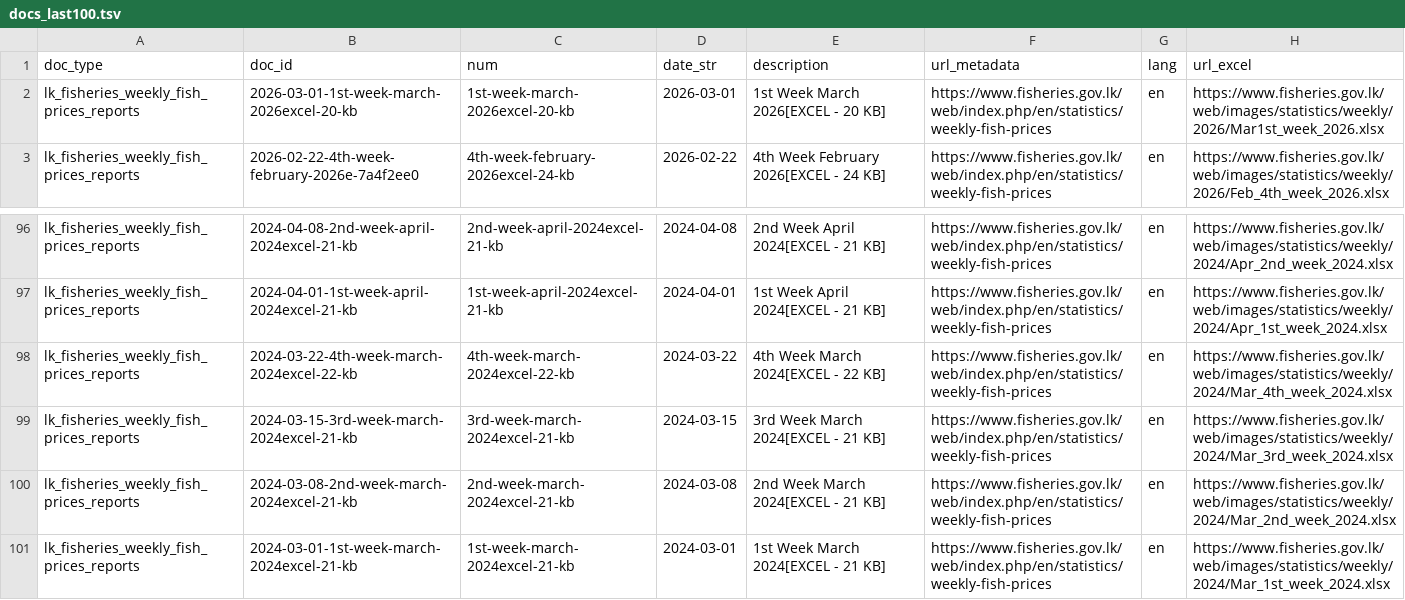
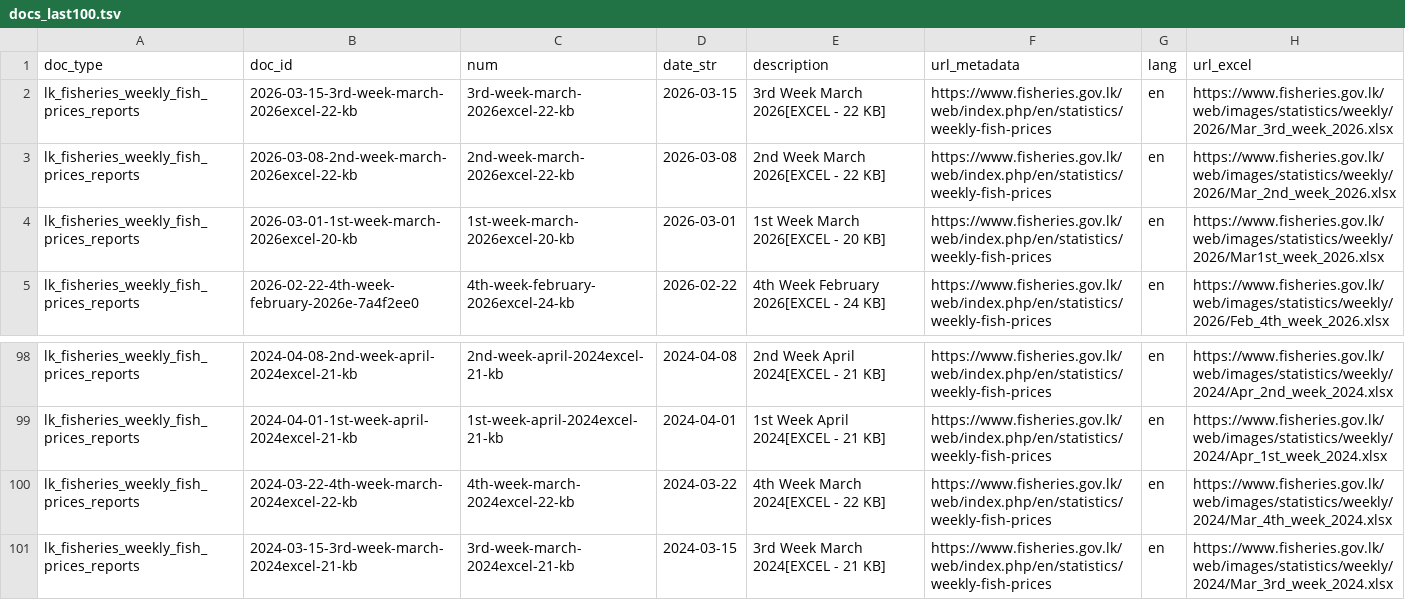
Before and after one commit to nuuuwan/lk_fisheries, a TSV file: data/lk_fisheries_weekly_fish_prices_reports/docs_last100.tsv, drawn as a sheet; only a part is shown, gaps mark what is left out.

```diff
--- a/data/lk_fisheries_weekly_fish_prices_reports/docs_last100.tsv
+++ b/data/lk_fisheries_weekly_fish_prices_reports/docs_last100.tsv
@@ -1,2 +1,4 @@
 doc_type	doc_id	num	date_str	description	url_metadata	lang	url_excel
+lk_fisheries_weekly_fish_prices_reports	2026-03-15-3rd-week-march-2026excel-22-kb	3rd-week-march-2026excel-22-kb	2026-03-15	3rd Week March 2026[EXCEL - 22 KB]	https://www.fisheries.gov.lk/web/index.php/en/statistics/weekly-fish-prices	en	https://www.fisheries.gov.lk/web/images/statistics/weekly/2026/Mar_3rd_week_2026.xlsx
+lk_fisheries_weekly_fish_prices_reports	2026-03-08-2nd-week-march-2026excel-22-kb	2nd-week-march-2026excel-22-kb	2026-03-08	2nd Week March 2026[EXCEL - 22 KB]	https://www.fisheries.gov.lk/web/index.php/en/statistics/weekly-fish-prices	en	https://www.fisheries.gov.lk/web/images/statistics/weekly/2026/Mar_2nd_week_2026.xlsx
 lk_fisheries_weekly_fish_prices_reports	2026-03-01-1st-week-march-2026excel-20-kb	1st-week-march-2026excel-20-kb	2026-03-01	1st Week March 2026[EXCEL - 20 KB]	https://www.fisheries.gov.lk/web/index.php/en/statistics/weekly-fish-prices	en	https://www.fisheries.gov.lk/web/images/statistics/weekly/2026/Mar1st_week_2026.xlsx
@@ -99,3 +101 @@ lk_fisheries_weekly_fish_prices_reports	2024-03-22-4th-week-march-2024excel-22-k
 lk_fisheries_weekly_fish_prices_reports	2024-03-15-3rd-week-march-2024excel-21-kb	3rd-week-march-2024excel-21-kb	2024-03-15	3rd Week March 2024[EXCEL - 21 KB]	https://www.fisheries.gov.lk/web/index.php/en/statistics/weekly-fish-prices	en	https://www.fisheries.gov.lk/web/images/statistics/weekly/2024/Mar_3rd_week_2024.xlsx
-lk_fisheries_weekly_fish_prices_reports	2024-03-08-2nd-week-march-2024excel-21-kb	2nd-week-march-2024excel-21-kb	2024-03-08	2nd Week March 2024[EXCEL - 21 KB]	https://www.fisheries.gov.lk/web/index.php/en/statistics/weekly-fish-prices	en	https://www.fisheries.gov.lk/web/images/statistics/weekly/2024/Mar_2nd_week_2024.xlsx
-lk_fisheries_weekly_fish_prices_reports	2024-03-01-1st-week-march-2024excel-21-kb	1st-week-march-2024excel-21-kb	2024-03-01	1st Week March 2024[EXCEL - 21 KB]	https://www.fisheries.gov.lk/web/index.php/en/statistics/weekly-fish-prices	en	https://www.fisheries.gov.lk/web/images/statistics/weekly/2024/Mar_1st_week_2024.xlsx
```
Also changed, not shown: data/lk_fisheries_weekly_fish_prices_reports/docs_all.tsv, 15 other files.
